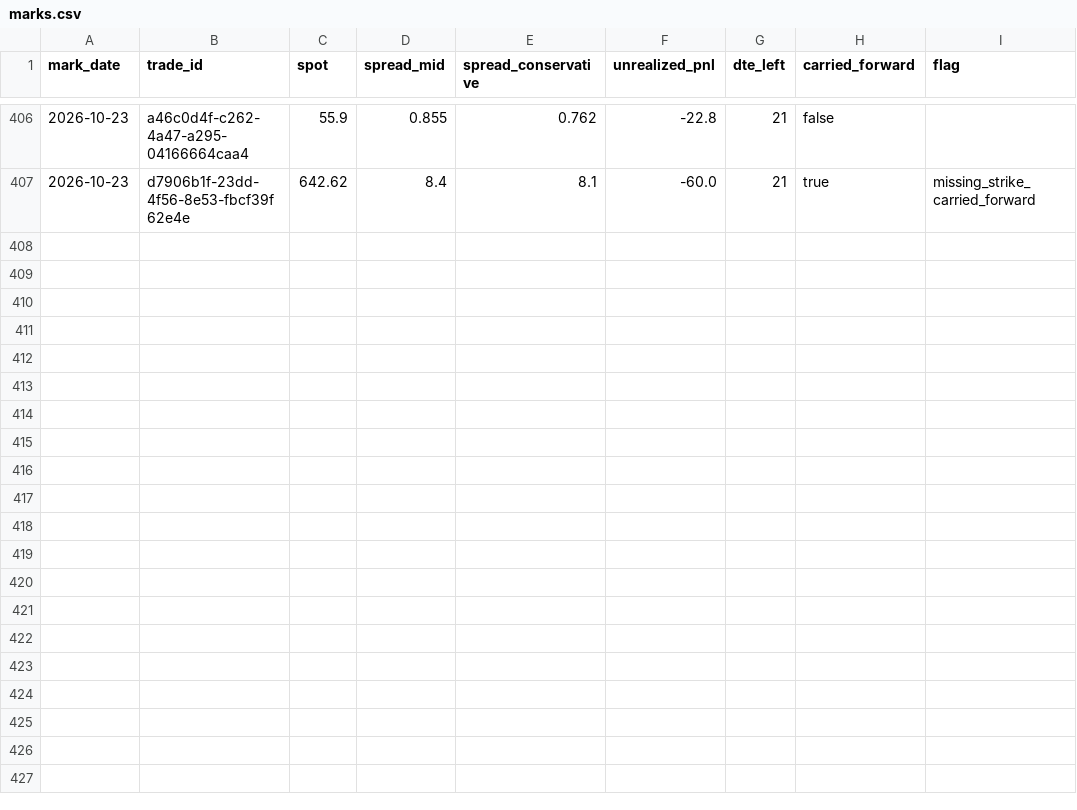
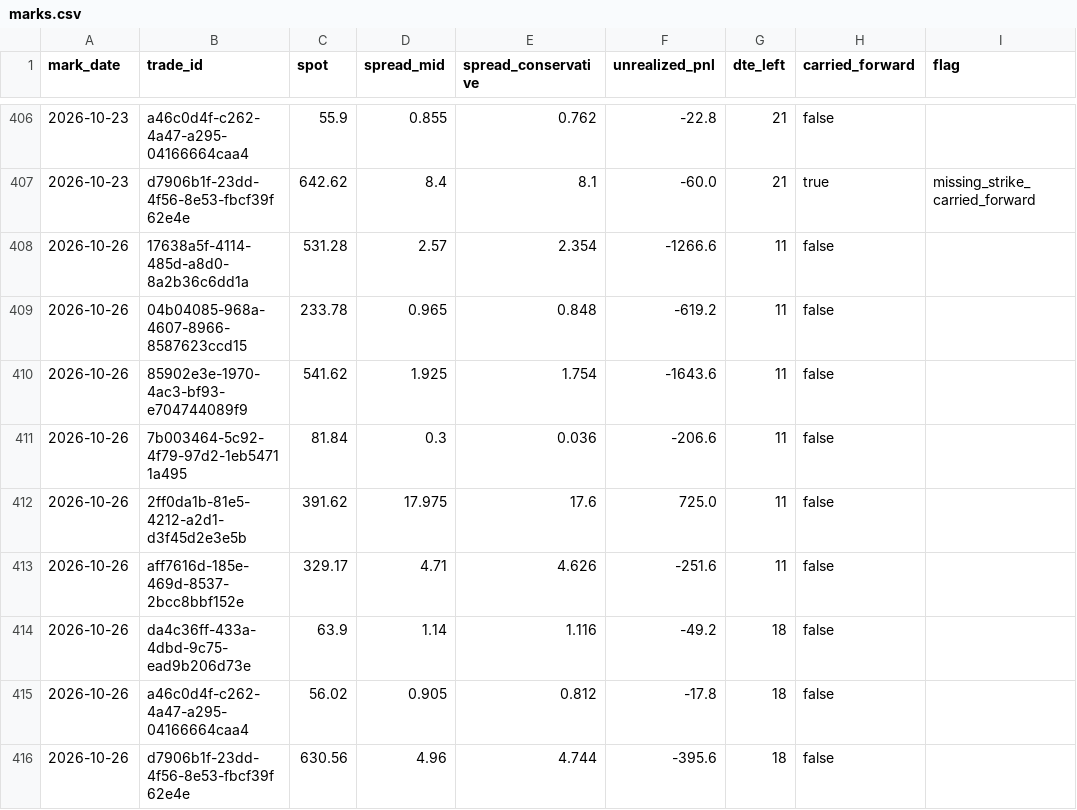
Before and after one commit to PandaGrdn/options_screener, a CSV file: data/marks.csv, drawn as a sheet; only a part is shown, gaps mark what is left out; the diff names each change by its address in the sheet, - before the commit and + after, or states it on an @@ line.

```diff
--- a/data/marks.csv
+++ b/data/marks.csv
+row 408: 2026-10-26 | 17638a5f-4114-485d-a8d0-8a2b36c6dd1a | 531.28 | 2.57 | 2.354 | -1266.6 | 11 | false
+row 409: 2026-10-26 | 04b04085-968a-4607-8966-8587623ccd15 | 233.78 | 0.965 | 0.848 | -619.2 | 11 | false
+row 410: 2026-10-26 | 85902e3e-1970-4ac3-bf93-e704744089f9 | 541.62 | 1.925 | 1.754 | -1643.6 | 11 | false
+row 411: 2026-10-26 | 7b003464-5c92-4f79-97d2-1eb54711a495 | 81.84 | 0.3 | 0.036 | -206.6 | 11 | false
+row 412: 2026-10-26 | 2ff0da1b-81e5-4212-a2d1-d3f45d2e3e5b | 391.62 | 17.975 | 17.6 | 725.0 | 11 | false
+row 413: 2026-10-26 | aff7616d-185e-469d-8537-2bcc8bbf152e | 329.17 | 4.71 | 4.626 | -251.6 | 11 | false
+row 414: 2026-10-26 | da4c36ff-433a-4dbd-9c75-ead9b206d73e | 63.9 | 1.14 | 1.116 | -49.2 | 18 | false
+row 415: 2026-10-26 | a46c0d4f-c262-4a47-a295-04166664caa4 | 56.02 | 0.905 | 0.812 | -17.8 | 18 | false
+row 416: 2026-10-26 | d7906b1f-23dd-4f56-8e53-fbcf39f62e4e | 630.56 | 4.96 | 4.744 | -395.6 | 18 | false
```
Also changed, not shown: data/forecasts.csv, data/trades.csv, 6 other files.
